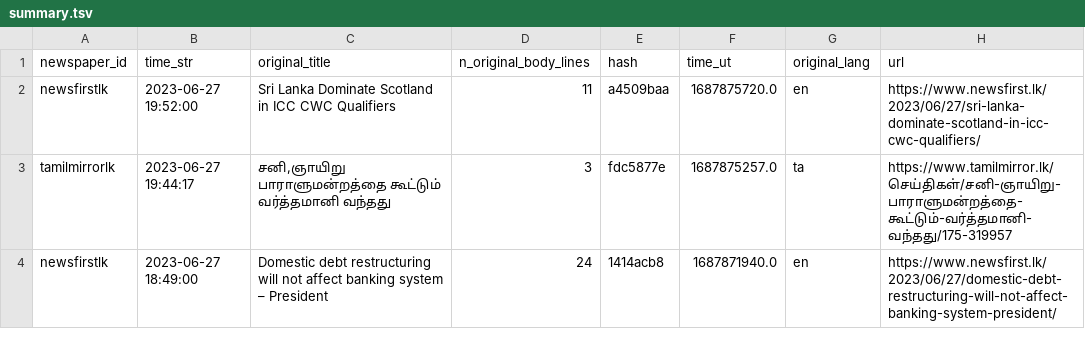
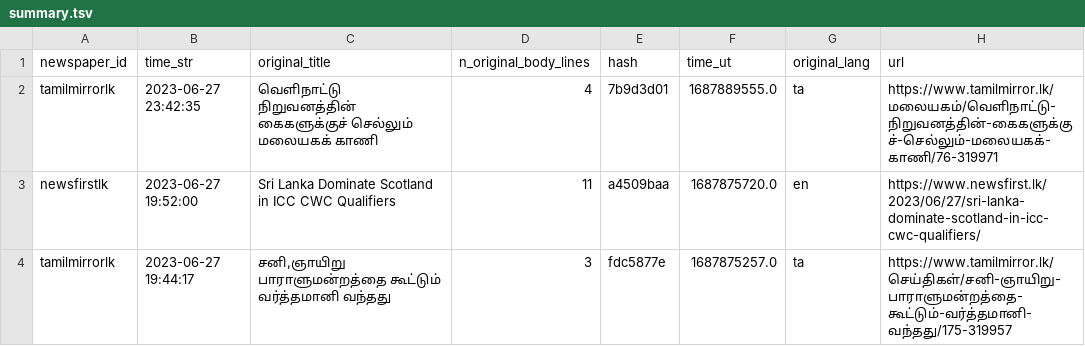
Before and after one commit to nuuuwan/news_lk3_data, a TSV file: reports/summary.tsv, drawn as a sheet; only a part is shown; the shorter side is filled out with more unchanged rows; the diff names each change by its address in the sheet, - before the commit and + after, or states it on an @@ line.

Commit message:
Uploaded reports

```diff
--- a/reports/summary.tsv
+++ b/reports/summary.tsv
+row 2: tamilmirrorlk | 2023-06-27 23:42:35 | வெளிநாட்டு நிறுவனத்தின் கைகளுக்குச் செல்லும் மலையகக் காணி | 4 | 7b9d3d01 | 1687889555.0 | ta | https://www.tamilmirror.lk/மலையகம்/வெளிநாட்டு-நிறுவனத்தின்-கைகளுக்குச்-செல்லும்-மலையகக்-காணி/76-319971
```
Also changed, not shown: 1 other file.
